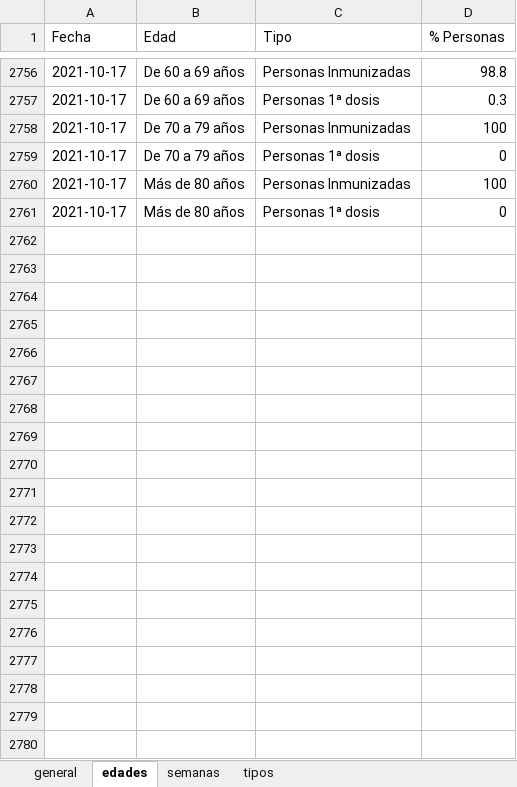
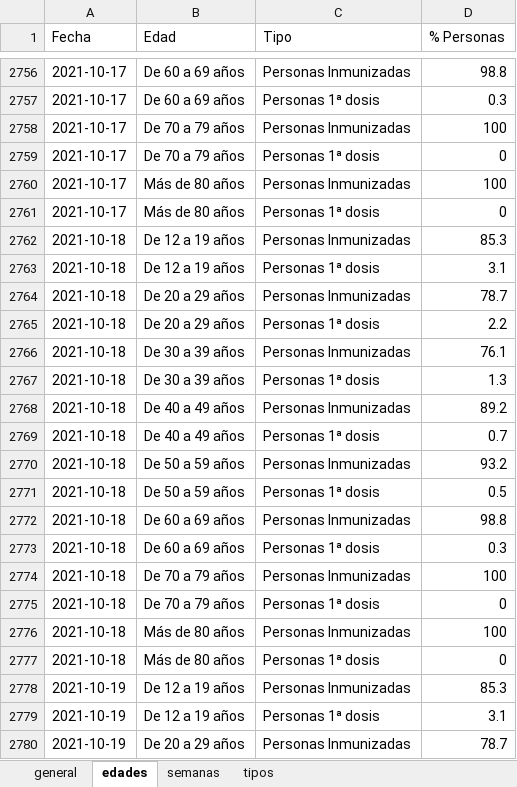
Before and after one commit to okaberocks/covid19-cantabria, an Excel workbook: data/input/covid19_vacunas.xlsx, sheet edades, drawn as a sheet; only a part is shown, gaps mark what is left out; values as stored, in another font and other column widths than the file's, no borders; the diff covers the shown part only; the diff names each change by its address in the sheet, - before the commit and + after, or states it on an @@ line.

Commit message:
Update data

```diff
--- a/data/input/covid19_vacunas.xlsx (sheet edades)
+++ b/data/input/covid19_vacunas.xlsx (sheet edades)
+row 2762: 2021-10-18 | De 12 a 19 años | Personas Inmunizadas | 85.3
+row 2763: 2021-10-18 | De 12 a 19 años | Personas 1ª dosis | 3.1
+row 2764: 2021-10-18 | De 20 a 29 años | Personas Inmunizadas | 78.7
+row 2765: 2021-10-18 | De 20 a 29 años | Personas 1ª dosis | 2.2
+row 2766: 2021-10-18 | De 30 a 39 años | Personas Inmunizadas | 76.1
+row 2767: 2021-10-18 | De 30 a 39 años | Personas 1ª dosis | 1.3
+row 2768: 2021-10-18 | De 40 a 49 años | Personas Inmunizadas | 89.2
+row 2769: 2021-10-18 | De 40 a 49 años | Personas 1ª dosis | 0.7
+row 2770: 2021-10-18 | De 50 a 59 años | Personas Inmunizadas | 93.2
+row 2771: 2021-10-18 | De 50 a 59 años | Personas 1ª dosis | 0.5
+row 2772: 2021-10-18 | De 60 a 69 años | Personas Inmunizadas | 98.8
+row 2773: 2021-10-18 | De 60 a 69 años | Personas 1ª dosis | 0.3
+row 2774: 2021-10-18 | De 70 a 79 años | Personas Inmunizadas | 100
+row 2775: 2021-10-18 | De 70 a 79 años | Personas 1ª dosis | 0
+row 2776: 2021-10-18 | Más de 80 años | Personas Inmunizadas | 100
+row 2777: 2021-10-18 | Más de 80 años | Personas 1ª dosis | 0
+row 2778: 2021-10-19 | De 12 a 19 años | Personas Inmunizadas | 85.3
+row 2779: 2021-10-19 | De 12 a 19 años | Personas 1ª dosis | 3.1
+row 2780: 2021-10-19 | De 20 a 29 años | Personas Inmunizadas | 78.7
```
Also changed, not shown: 29 added rows elsewhere in this sheet, sheet tipos, sheet general, sheet semanas, 3 other files.
